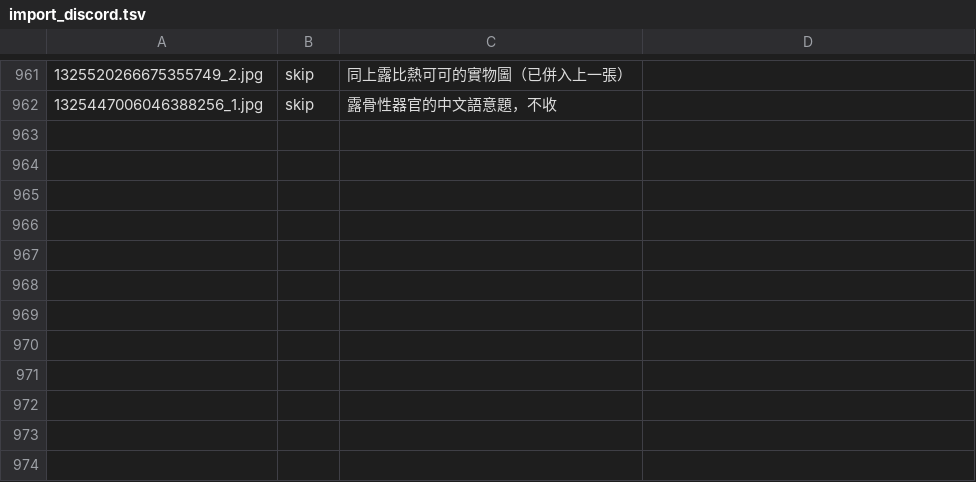
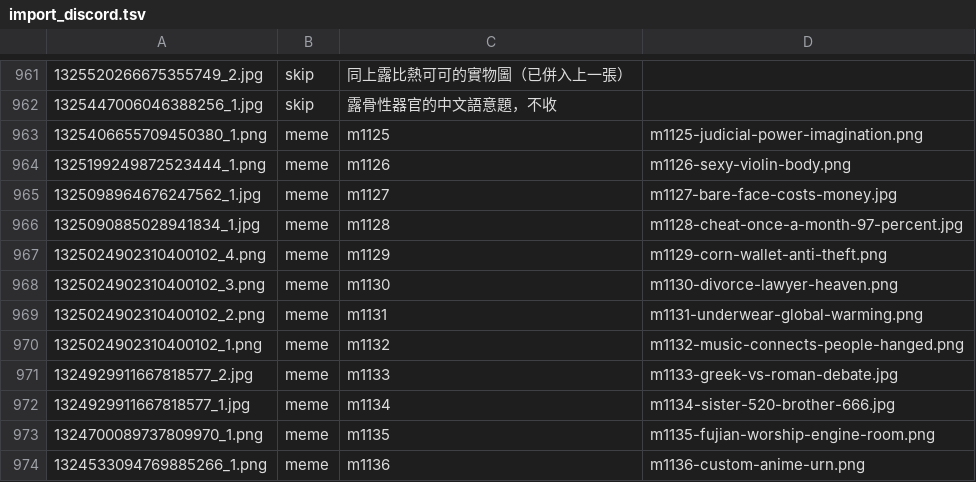
Before and after one commit to derek1403/meme_Bistro, a TSV file: docs/import_discord.tsv, drawn as a sheet; only a part is shown, gaps mark what is left out; the diff names each change by its address in the sheet, - before the commit and + after, or states it on an @@ line.

```diff
--- a/docs/import_discord.tsv
+++ b/docs/import_discord.tsv
+row 963: 1325406655709450380_1.png | meme | m1125 | m1125-judicial-power-imagination.png
+row 964: 1325199249872523444_1.png | meme | m1126 | m1126-sexy-violin-body.png
+row 965: 1325098964676247562_1.jpg | meme | m1127 | m1127-bare-face-costs-money.jpg
+row 966: 1325090885028941834_1.jpg | meme | m1128 | m1128-cheat-once-a-month-97-percent.jpg
+row 967: 1325024902310400102_4.png | meme | m1129 | m1129-corn-wallet-anti-theft.png
+row 968: 1325024902310400102_3.png | meme | m1130 | m1130-divorce-lawyer-heaven.png
+row 969: 1325024902310400102_2.png | meme | m1131 | m1131-underwear-global-warming.png
+row 970: 1325024902310400102_1.png | meme | m1132 | m1132-music-connects-people-hanged.png
+row 971: 1324929911667818577_2.jpg | meme | m1133 | m1133-greek-vs-roman-debate.jpg
+row 972: 1324929911667818577_1.jpg | meme | m1134 | m1134-sister-520-brother-666.jpg
+row 973: 1324700089737809970_1.png | meme | m1135 | m1135-fujian-worship-engine-room.png
+row 974: 1324533094769885266_1.png | meme | m1136 | m1136-custom-anime-urn.png
```
Also changed, not shown: 32 other files.
